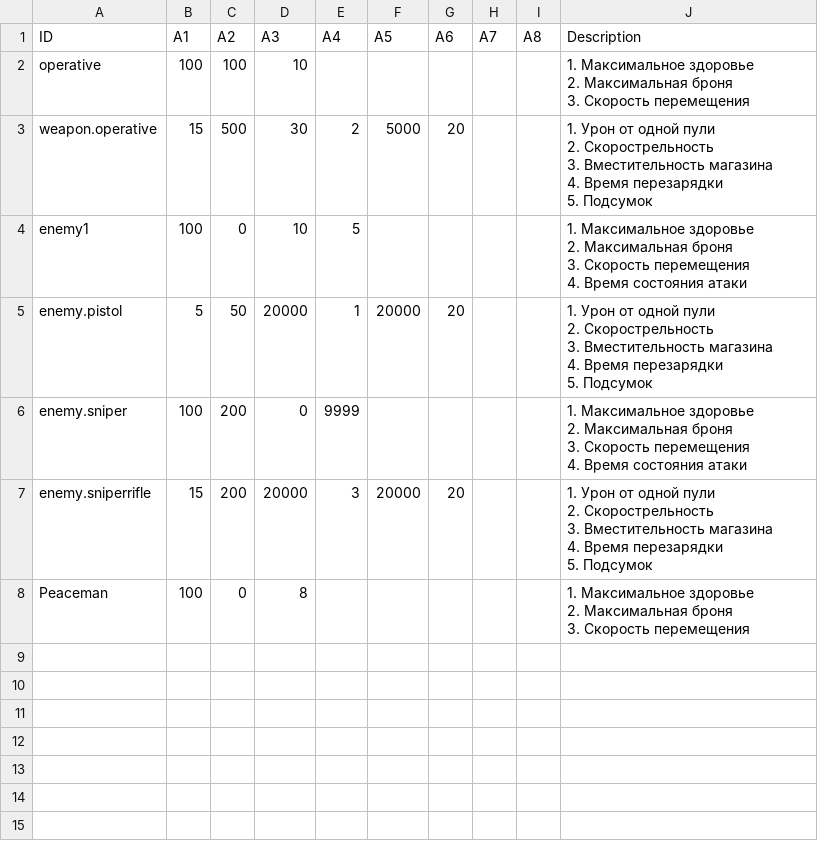
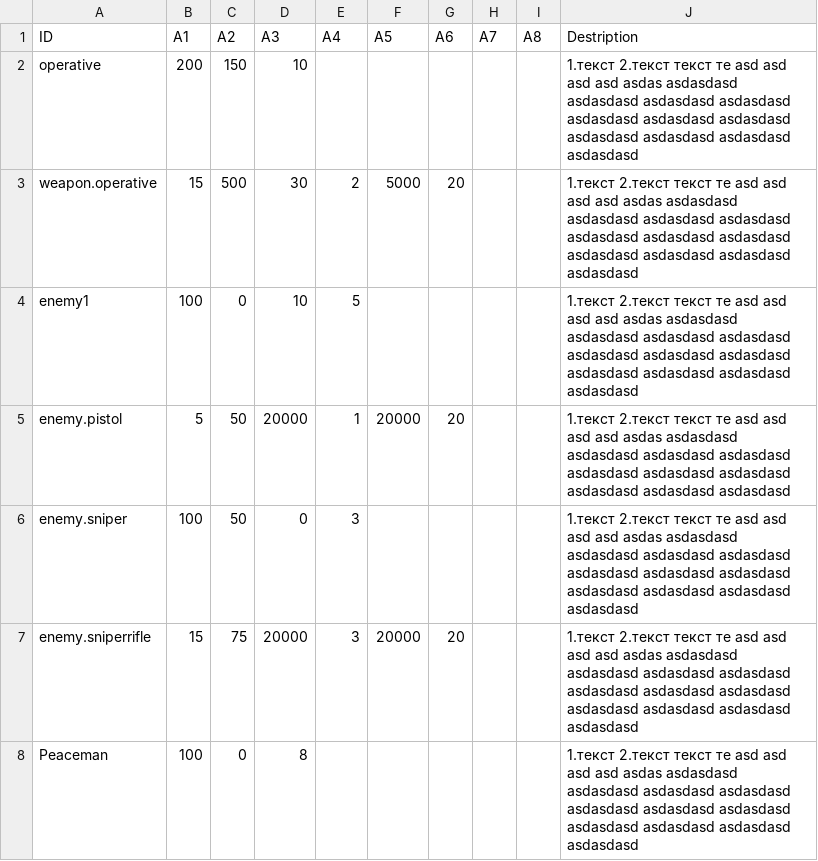
Before and after one commit to onethousandvoices/SwatGame, a CSV file: Assets/Resources/BasicEntityCfg.csv, drawn as a sheet.

```diff
--- a/Assets/Resources/BasicEntityCfg.csv
+++ b/Assets/Resources/BasicEntityCfg.csv
@@ -1,30 +1,8 @@
-ID,A1,A2,A3,A4,A5,A6,A7,A8,Description
-operative,100,100,10,,,,,,"1. Максимальное здоровье
-2. Максимальная броня
-3. Скорость перемещения"
-weapon.operative,15,500,30,2,5000,20,,,"1. Урон от одной пули
-2. Скорострельность
-3. Вместительность магазина
-4. Время перезарядки
-5. Подсумок"
-enemy1,100,0,10,5,,,,,"1. Максимальное здоровье
-2. Максимальная броня
-3. Скорость перемещения
-4. Время состояния атаки"
-enemy.pistol,5,50,20000,1,20000,20,,,"1. Урон от одной пули
-2. Скорострельность
-3. Вместительность магазина
-4. Время перезарядки
-5. Подсумок"
-enemy.sniper,100,200,0,9999,,,,,"1. Максимальное здоровье
-2. Максимальная броня
-3. Скорость перемещения
-4. Время состояния атаки"
-enemy.sniperrifle,15,200,20000,3,20000,20,,,"1. Урон от одной пули
-2. Скорострельность
-3. Вместительность магазина
-4. Время перезарядки
-5. Подсумок"
-Peaceman,100,0,8,,,,,,"1. Максимальное здоровье
-2. Максимальная броня
-3. Скорость перемещения"
+ID,A1,A2,A3,A4,A5,A6,A7,A8,Destription
+operative,200,150,10,,,,,,1.текст 2.текст текст те asd asd asd asd asdas asdasdasd asdasdasd asdasdasd asdasdasd asdasdasd asdasdasd asdasdasd asdasdasd asdasdasd asdasdasd asdasdasd
+weapon.operative,15,500,30,2,5000,20,,,1.текст 2.текст текст те asd asd asd asd asdas asdasdasd asdasdasd asdasdasd asdasdasd asdasdasd asdasdasd asdasdasd asdasdasd asdasdasd asdasdasd asdasdasd
+enemy1,100,0,10,5,,,,,1.текст 2.текст текст те asd asd asd asd asdas asdasdasd asdasdasd asdasdasd asdasdasd asdasdasd asdasdasd asdasdasd asdasdasd asdasdasd asdasdasd asdasdasd
+enemy.pistol,5,50,20000,1,20000,20,,,1.текст 2.текст текст те asd asd asd asd asdas asdasdasd asdasdasd asdasdasd asdasdasd asdasdasd asdasdasd asdasdasd  asdasdasd asdasdasd asdasdasd
+enemy.sniper,100,50,0,3,,,,,1.текст 2.текст текст те asd asd asd asd asdas asdasdasd asdasdasd asdasdasd asdasdasd asdasdasd asdasdasd asdasdasd asdasdasd asdasdasd asdasdasd asdasdasd
+enemy.sniperrifle,15,75,20000,3,20000,20,,,1.текст 2.текст текст те asd asd asd asd asdas asdasdasd asdasdasd asdasdasd asdasdasd asdasdasd asdasdasd asdasdasd asdasdasd asdasdasd asdasdasd asdasdasd
+Peaceman,100,0,8,,,,,,1.текст 2.текст текст те asd asd asd asd asdas asdasdasd asdasdasd asdasdasd asdasdasd asdasdasd asdasdasd asdasdasd asdasdasd asdasdasd asdasdasd asdasdasd
```
Also changed, not shown: 4 other files.
